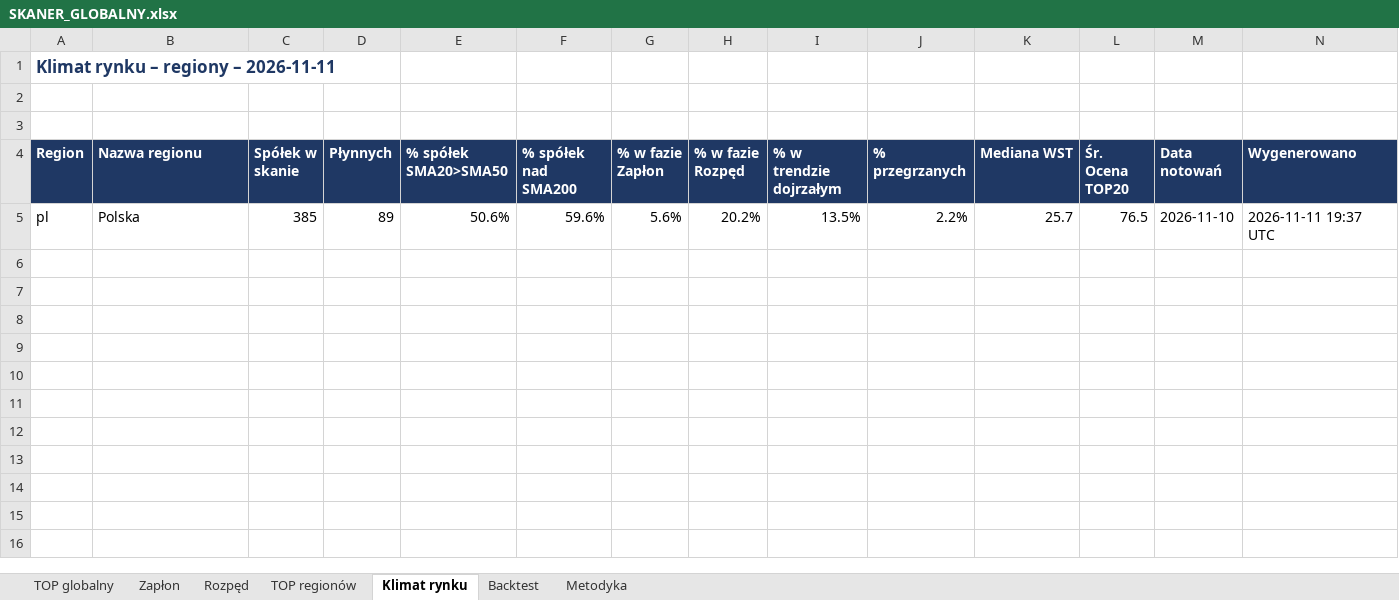
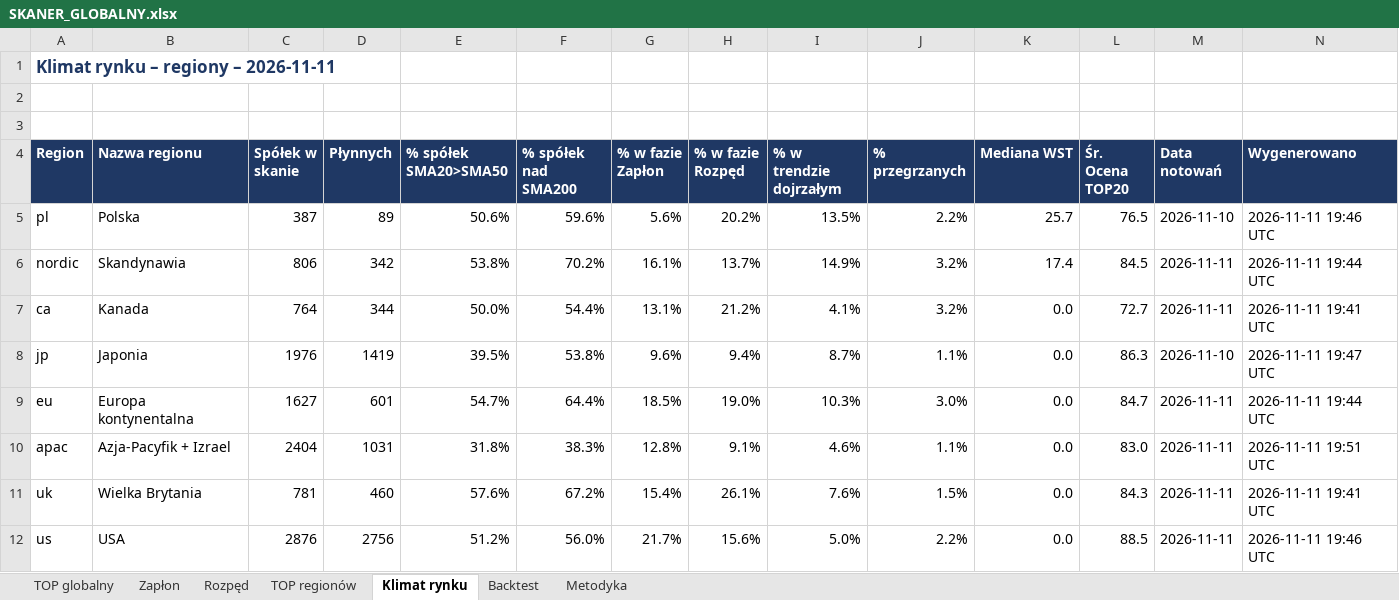
Before and after one commit to akceleratorbiz/skaner-trendu, an Excel workbook: results/SKANER_GLOBALNY.xlsx, sheet Klimat rynku, drawn as a sheet; values as stored, in another font and other column widths than the file's, no borders; the diff names each change by its address in the sheet, - before the commit and + after, or states it on an @@ line.

```diff
--- a/results/SKANER_GLOBALNY.xlsx (sheet Klimat rynku)
+++ b/results/SKANER_GLOBALNY.xlsx (sheet Klimat rynku)
-C5 (Spółek w skanie): 385
+C5 (Spółek w skanie): 387
-N5 (Wygenerowano): 2026-11-11 19:37 UTC
+N5 (Wygenerowano): 2026-11-11 19:46 UTC
+row 6: nordic | Skandynawia | 806 | 342 | 53.8% | 70.2% | 16.1% | 13.7% | 14.9% | 3.2% | 17.4 | 84.5 | 2026-11-11 | 2026-11-11 19:44 UTC
+row 7: ca | Kanada | 764 | 344 | 50.0% | 54.4% | 13.1% | 21.2% | 4.1% | 3.2% | 0.0 | 72.7 | 2026-11-11 | 2026-11-11 19:41 UTC
+row 8: jp | Japonia | 1976 | 1419 | 39.5% | 53.8% | 9.6% | 9.4% | 8.7% | 1.1% | 0.0 | 86.3 | 2026-11-10 | 2026-11-11 19:47 UTC
+row 9: eu | Europa kontynentalna | 1627 | 601 | 54.7% | 64.4% | 18.5% | 19.0% | 10.3% | 3.0% | 0.0 | 84.7 | 2026-11-11 | 2026-11-11 19:44 UTC
+row 10: apac | Azja-Pacyfik + Izrael | 2404 | 1031 | 31.8% | 38.3% | 12.8% | 9.1% | 4.6% | 1.1% | 0.0 | 83.0 | 2026-11-11 | 2026-11-11 19:51 UTC
+row 11: uk | Wielka Brytania | 781 | 460 | 57.6% | 67.2% | 15.4% | 26.1% | 7.6% | 1.5% | 0.0 | 84.3 | 2026-11-11 | 2026-11-11 19:41 UTC
+row 12: us | USA | 2876 | 2756 | 51.2% | 56.0% | 21.7% | 15.6% | 5.0% | 2.2% | 0.0 | 88.5 | 2026-11-11 | 2026-11-11 19:46 UTC
```
Also changed, not shown: sheet TOP globalny, sheet TOP regionów, sheet Rozpęd, sheet Zapłon, sheet Backtest, results/regiony/pl.xlsx, 17 other files.
